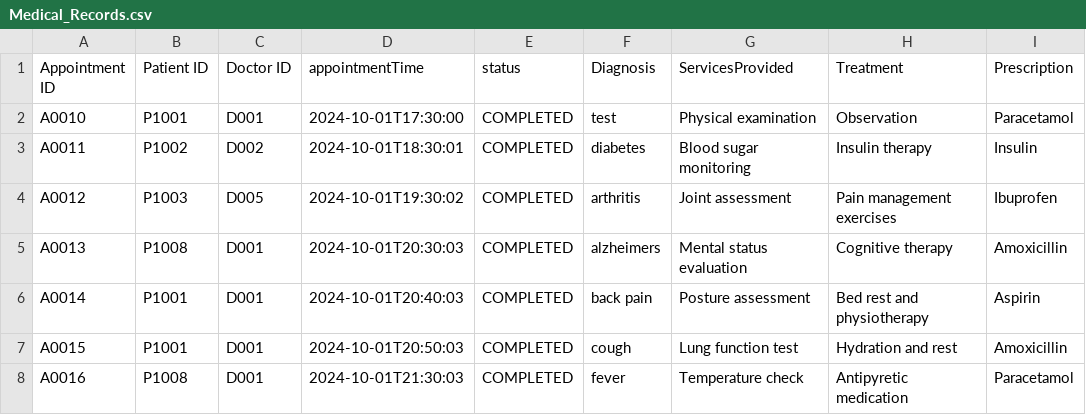
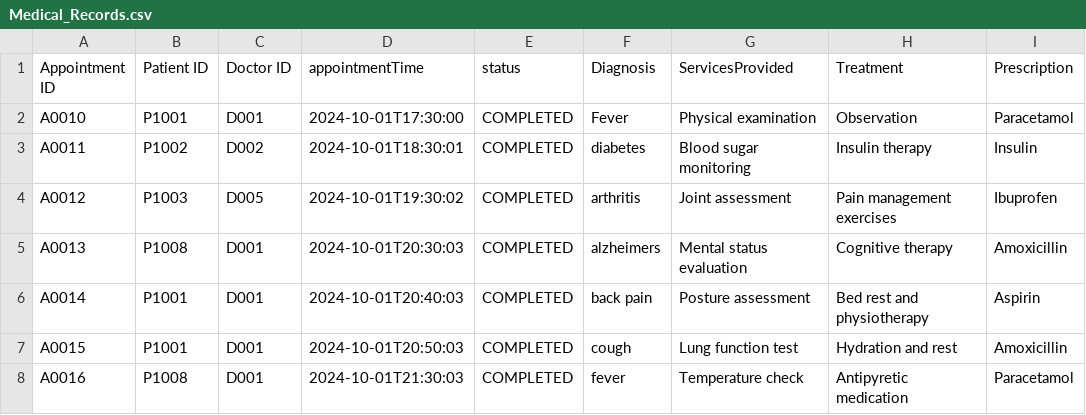
Before and after one commit to AlasamAkkit/SC2002-project, a CSV file: HMS/Data/Medical_Records.csv, drawn as a sheet; only a part is shown; the diff names each change by its address in the sheet, - before the commit and + after, or states it on an @@ line.

Commit message:
Update Medical_Records.csv

```diff
--- a/HMS/Data/Medical_Records.csv
+++ b/HMS/Data/Medical_Records.csv
-F2 (Diagnosis): test
+F2 (Diagnosis): Fever
```
